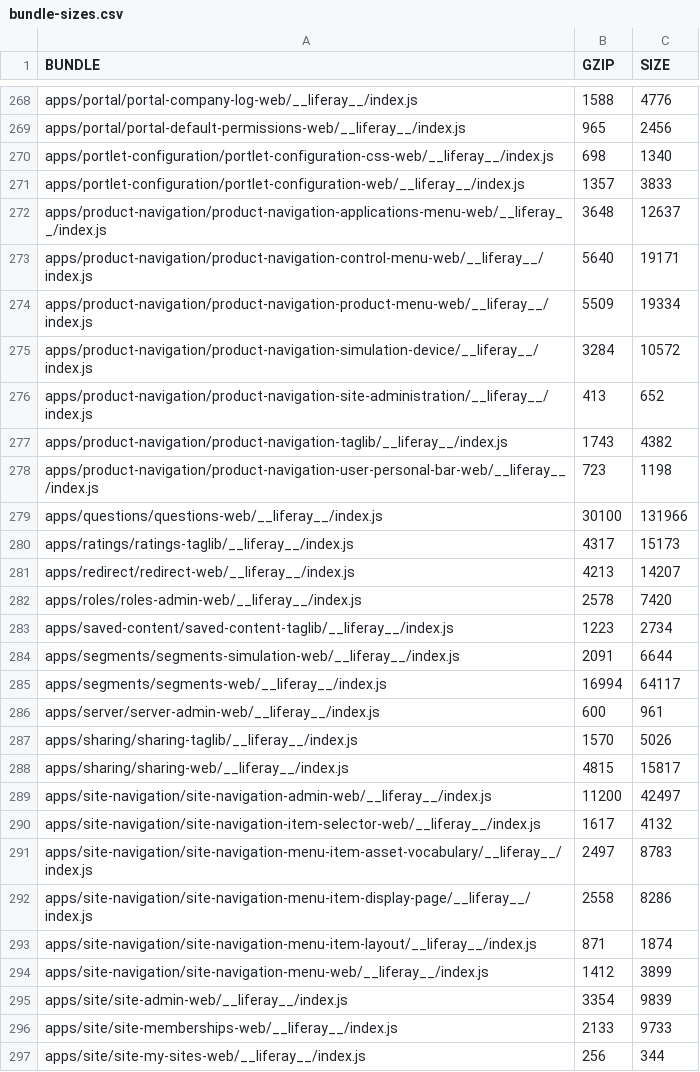
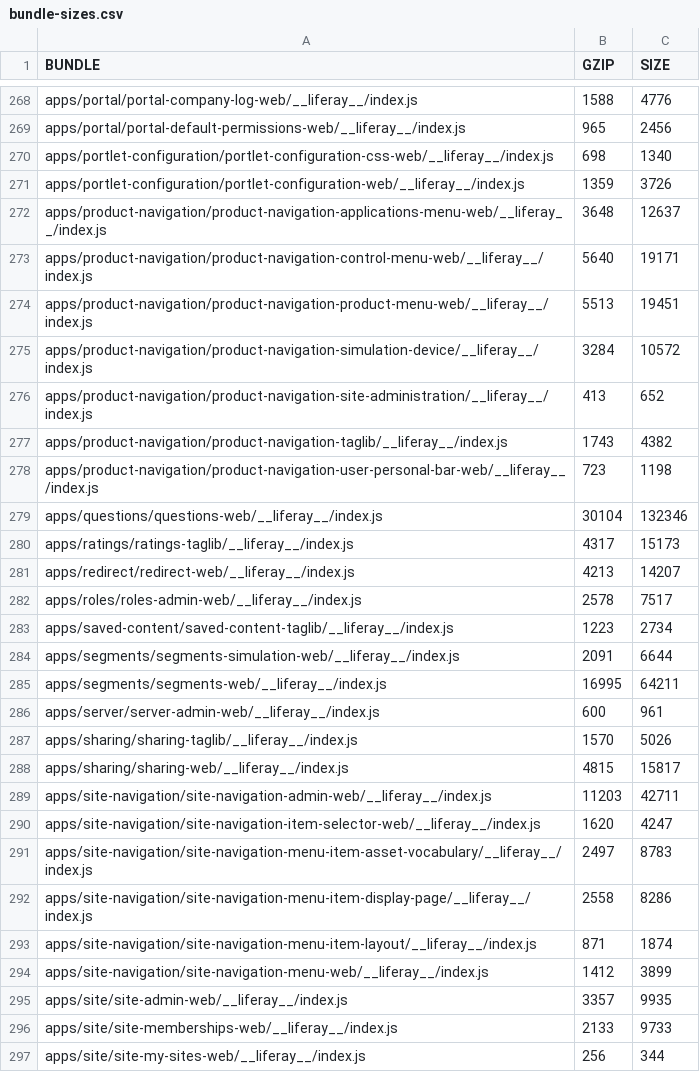
Before and after one commit to izaera/liferay-portal, a CSV file: bundle-sizes.csv, drawn as a sheet; only a part is shown, gaps mark what is left out; the diff covers the shown part only.

```diff
--- a/bundle-sizes.csv
+++ b/bundle-sizes.csv
@@ -270,6 +270,6 @@ apps/portal/portal-default-permissions-web/__liferay__/index.js;965;2456
 apps/portlet-configuration/portlet-configuration-css-web/__liferay__/index.js;698;1340
-apps/portlet-configuration/portlet-configuration-web/__liferay__/index.js;1357;3833
+apps/portlet-configuration/portlet-configuration-web/__liferay__/index.js;1359;3726
 apps/product-navigation/product-navigation-applications-menu-web/__liferay__/index.js;3648;12637
 apps/product-navigation/product-navigation-control-menu-web/__liferay__/index.js;5640;19171
-apps/product-navigation/product-navigation-product-menu-web/__liferay__/index.js;5509;19334
+apps/product-navigation/product-navigation-product-menu-web/__liferay__/index.js;5513;19451
 apps/product-navigation/product-navigation-simulation-device/__liferay__/index.js;3284;10572
@@ -278,9 +278,9 @@ apps/product-navigation/product-navigation-taglib/__liferay__/index.js;1743;4382
 apps/product-navigation/product-navigation-user-personal-bar-web/__liferay__/index.js;723;1198
-apps/questions/questions-web/__liferay__/index.js;30100;131966
+apps/questions/questions-web/__liferay__/index.js;30104;132346
 apps/ratings/ratings-taglib/__liferay__/index.js;4317;15173
 apps/redirect/redirect-web/__liferay__/index.js;4213;14207
-apps/roles/roles-admin-web/__liferay__/index.js;2578;7420
+apps/roles/roles-admin-web/__liferay__/index.js;2578;7517
 apps/saved-content/saved-content-taglib/__liferay__/index.js;1223;2734
 apps/segments/segments-simulation-web/__liferay__/index.js;2091;6644
-apps/segments/segments-web/__liferay__/index.js;16994;64117
+apps/segments/segments-web/__liferay__/index.js;16995;64211
 apps/server/server-admin-web/__liferay__/index.js;600;961
@@ -288,4 +288,4 @@ apps/sharing/sharing-taglib/__liferay__/index.js;1570;5026
 apps/sharing/sharing-web/__liferay__/index.js;4815;15817
-apps/site-navigation/site-navigation-admin-web/__liferay__/index.js;11200;42497
-apps/site-navigation/site-navigation-item-selector-web/__liferay__/index.js;1617;4132
+apps/site-navigation/site-navigation-admin-web/__liferay__/index.js;11203;42711
+apps/site-navigation/site-navigation-item-selector-web/__liferay__/index.js;1620;4247
 apps/site-navigation/site-navigation-menu-item-asset-vocabulary/__liferay__/index.js;2497;8783
@@ -294,3 +294,3 @@ apps/site-navigation/site-navigation-menu-item-layout/__liferay__/index.js;871;1
 apps/site-navigation/site-navigation-menu-web/__liferay__/index.js;1412;3899
-apps/site/site-admin-web/__liferay__/index.js;3354;9839
+apps/site/site-admin-web/__liferay__/index.js;3357;9935
 apps/site/site-memberships-web/__liferay__/index.js;2133;9733
```
Also changed, not shown: 85 edited cells elsewhere in this file, bundle-sizes-with-internals.csv, java-imports.csv, 3 other files.
